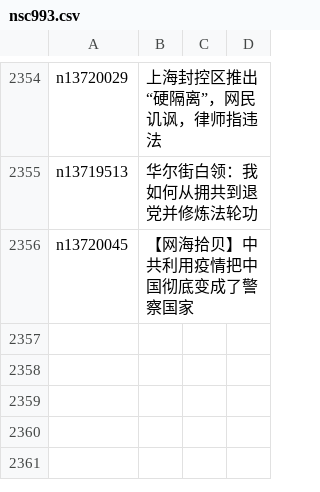
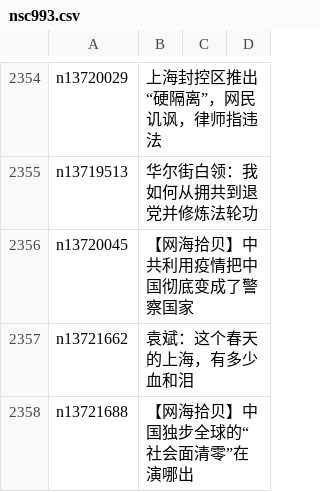
Before and after one commit to easy2view/epoch-comment, a CSV file: indexes/nsc993.csv, drawn as a sheet; only a part is shown, gaps mark what is left out; the diff names each change by its address in the sheet, - before the commit and + after, or states it on an @@ line.

```diff
--- a/indexes/nsc993.csv
+++ b/indexes/nsc993.csv
+row 2357: n13721662 | 袁斌：这个春天的上海，有多少血和泪
+row 2358: n13721688 | 【网海拾贝】中国独步全球的“社会面清零”在演哪出
```
Also changed, not shown: indexes/nsc1025.csv, indexes/nsc422.csv, 20 other files.
